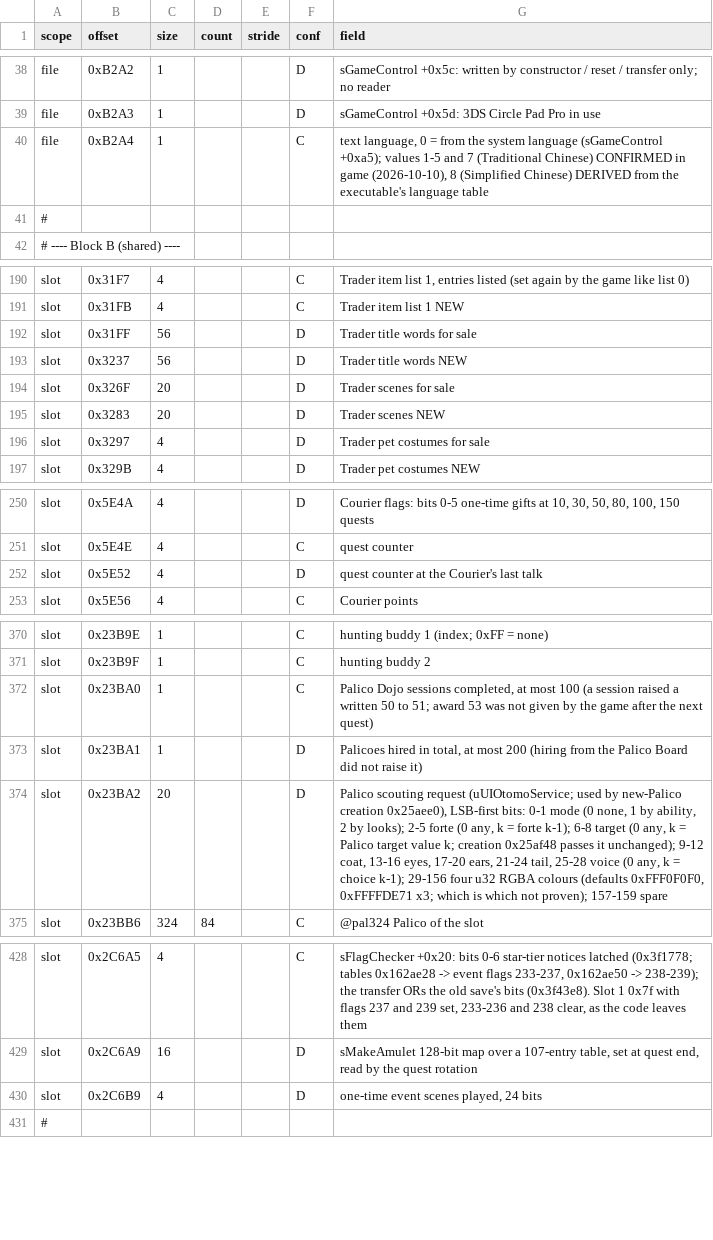
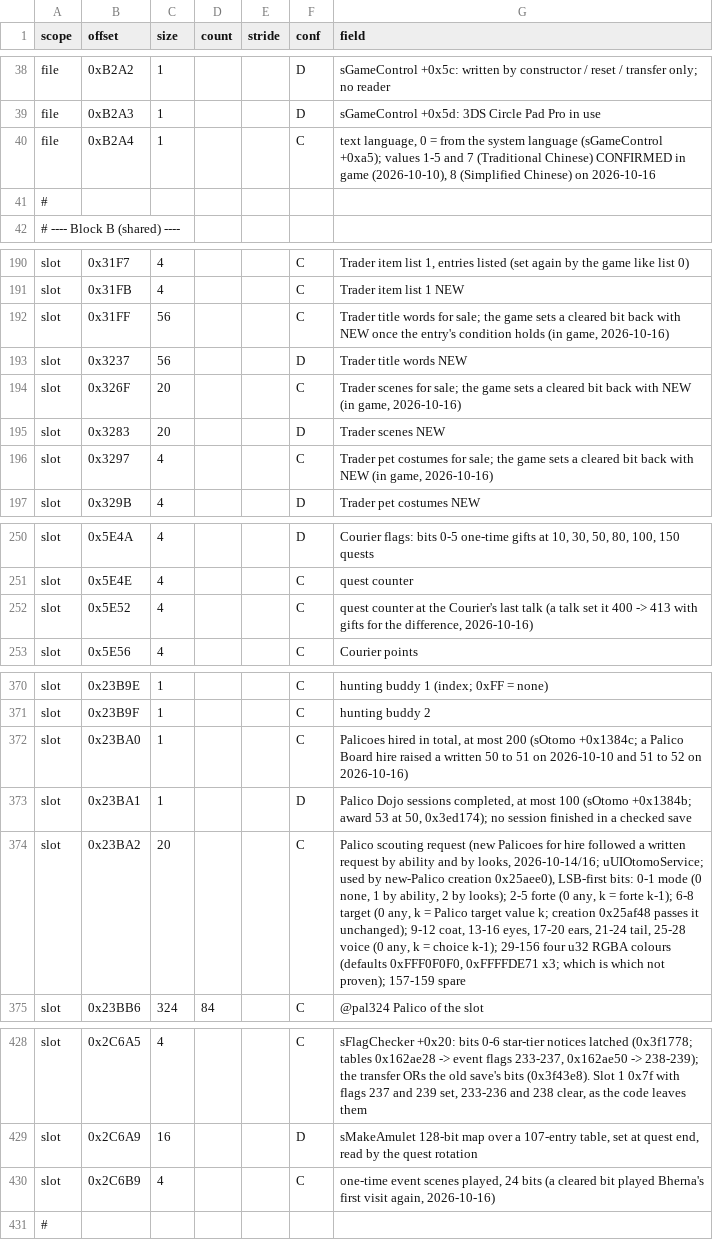
Before and after one commit to Scrimas/MHGU-Save-editor, a CSV file: data/save-fields.csv, drawn as a sheet; only a part is shown, gaps mark what is left out; the diff covers the shown part only.

Commit message:
In-game checks for 3.0.0: confirmed edits, hired and Dojo counts swapped
In-game round of 2026-10-16 (snapshots derived5-*): edits written through
the editor's code, then checked in game and against the game's next save.

Confirmed: text language 8, the one-time event scenes, moving a Guild Card
from the inbox to the Card List (added and replaced), the Palico target
names and equip limits, the Palico Scout request by ability and by looks,
the deviant gate both ways, the quest counter and the Courier's copy, the
transmog classes, armor classes and decoration slots.

Hiring a Palico raised 0x23BA0, which the editor had taken for the Dojo
count: it is the hire count, and the Dojo count is the byte after it. The
two are swapped back; the hire count is Confirmed, the Dojo count Derived.

The game fills the Trader's for-sale lists itself (a cleared bit came back
with NEW), and clearing a Hunter's Notes second-list bit left the page
shown: those lists are read only now, and the Trader goal is gone.

Every head is worn by both classes, whatever its series says: the asset
pack is resealed with that. Un-clearing a quest no longer raises the
Guild Card's quests-completed count.

Still Derived, with the reason in the app: removing a StreetPass Palico or
an inbox Guild Card, unblocking, the milestones, the Dojo count, MHXX
moves and the Database's crown chances. Docs, save-fields.csv and the
translations follow.

```diff
--- a/data/save-fields.csv
+++ b/data/save-fields.csv
@@ -39,3 +39,3 @@ file,0xB2A2,1,,,D,sGameControl +0x5c: written by constructor / reset / transfer
 file,0xB2A3,1,,,D,sGameControl +0x5d: 3DS Circle Pad Pro in use
-file,0xB2A4,1,,,C,"text language, 0 = from the system language (sGameControl +0xa5); values 1-5 and 7 (Traditional Chinese) CONFIRMED in game (2026-10-10), 8 (Simplified Chinese) DERIVED from the executable's language table"
+file,0xB2A4,1,,,C,"text language, 0 = from the system language (sGameControl +0xa5); values 1-5 and 7 (Traditional Chinese) CONFIRMED in game (2026-10-10), 8 (Simplified Chinese) on 2026-10-16"
 #
@@ -191,7 +191,7 @@ slot,0x31F7,4,,,C,"Trader item list 1, entries listed (set again by the game lik
 slot,0x31FB,4,,,C,Trader item list 1 NEW
-slot,0x31FF,56,,,D,Trader title words for sale
+slot,0x31FF,56,,,C,"Trader title words for sale; the game sets a cleared bit back with NEW once the entry's condition holds (in game, 2026-10-16)"
 slot,0x3237,56,,,D,Trader title words NEW
-slot,0x326F,20,,,D,Trader scenes for sale
+slot,0x326F,20,,,C,"Trader scenes for sale; the game sets a cleared bit back with NEW (in game, 2026-10-16)"
 slot,0x3283,20,,,D,Trader scenes NEW
-slot,0x3297,4,,,D,Trader pet costumes for sale
+slot,0x3297,4,,,C,"Trader pet costumes for sale; the game sets a cleared bit back with NEW (in game, 2026-10-16)"
 slot,0x329B,4,,,D,Trader pet costumes NEW
@@ -251,3 +251,3 @@ slot,0x5E4A,4,,,D,"Courier flags: bits 0-5 one-time gifts at 10, 30, 50, 80, 100
 slot,0x5E4E,4,,,C,quest counter
-slot,0x5E52,4,,,D,quest counter at the Courier's last talk
+slot,0x5E52,4,,,C,"quest counter at the Courier's last talk (a talk set it 400 -> 413 with gifts for the difference, 2026-10-16)"
 slot,0x5E56,4,,,C,Courier points
@@ -371,5 +371,5 @@ slot,0x23B9E,1,,,C,hunting buddy 1 (index; 0xFF = none)
 slot,0x23B9F,1,,,C,hunting buddy 2
-slot,0x23BA0,1,,,C,"Palico Dojo sessions completed, at most 100 (a session raised a written 50 to 51; award 53 was not given by the game after the next quest)"
-slot,0x23BA1,1,,,D,"Palicoes hired in total, at most 200 (hiring from the Palico Board did not raise it)"
-slot,0x23BA2,20,,,D,"Palico scouting request (uUIOtomoService; used by new-Palico creation 0x25aee0), LSB-first bits: 0-1 mode (0 none, 1 by ability, 2 by looks); 2-5 forte (0 any, k = forte k-1); 6-8 target (0 any, k = Palico target value k; creation 0x25af48 passes it unchanged); 9-12 coat, 13-16 eyes, 17-20 ears, 21-24 tail, 25-28 voice (0 any, k = choice k-1); 29-156 four u32 RGBA colours (defaults 0xFFF0F0F0, 0xFFFFDE71 x3; which is which not proven); 157-159 spare"
+slot,0x23BA0,1,,,C,"Palicoes hired in total, at most 200 (sOtomo +0x1384c; a Palico Board hire raised a written 50 to 51 on 2026-10-10 and 51 to 52 on 2026-10-16)"
+slot,0x23BA1,1,,,D,"Palico Dojo sessions completed, at most 100 (sOtomo +0x1384b; award 53 at 50, 0x3ed174); no session finished in a checked save"
+slot,0x23BA2,20,,,C,"Palico scouting request (new Palicoes for hire followed a written request by ability and by looks, 2026-10-14/16; uUIOtomoService; used by new-Palico creation 0x25aee0), LSB-first bits: 0-1 mode (0 none, 1 by ability, 2 by looks); 2-5 forte (0 any, k = forte k-1); 6-8 target (0 any, k = Palico target value k; creation 0x25af48 passes it unchanged); 9-12 coat, 13-16 eyes, 17-20 ears, 21-24 tail, 25-28 voice (0 any, k = choice k-1); 29-156 four u32 RGBA colours (defaults 0xFFF0F0F0, 0xFFFFDE71 x3; which is which not proven); 157-159 spare"
 slot,0x23BB6,324,84,,C,@pal324 Palico of the slot
@@ -429,3 +429,3 @@ slot,0x2C6A5,4,,,C,"sFlagChecker +0x20: bits 0-6 star-tier notices latched (0x3f
 slot,0x2C6A9,16,,,D,"sMakeAmulet 128-bit map over a 107-entry table, set at quest end, read by the quest rotation"
-slot,0x2C6B9,4,,,D,"one-time event scenes played, 24 bits"
+slot,0x2C6B9,4,,,C,"one-time event scenes played, 24 bits (a cleared bit played Bherna's first visit again, 2026-10-16)"
 #
```
Also changed, not shown: 1 edited cell elsewhere in this file, 30 other files.
